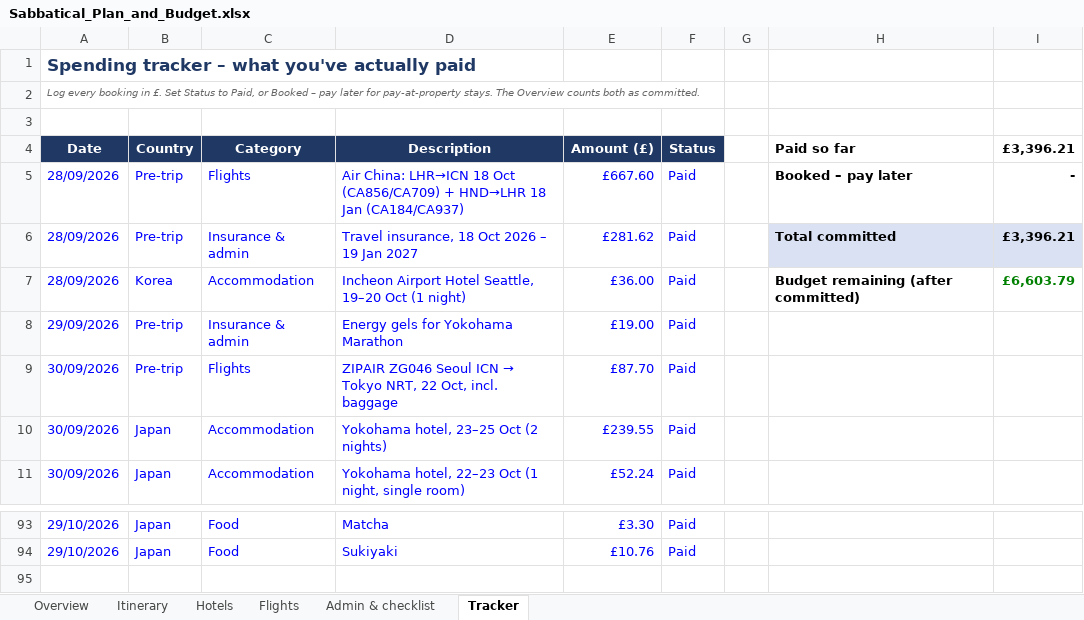
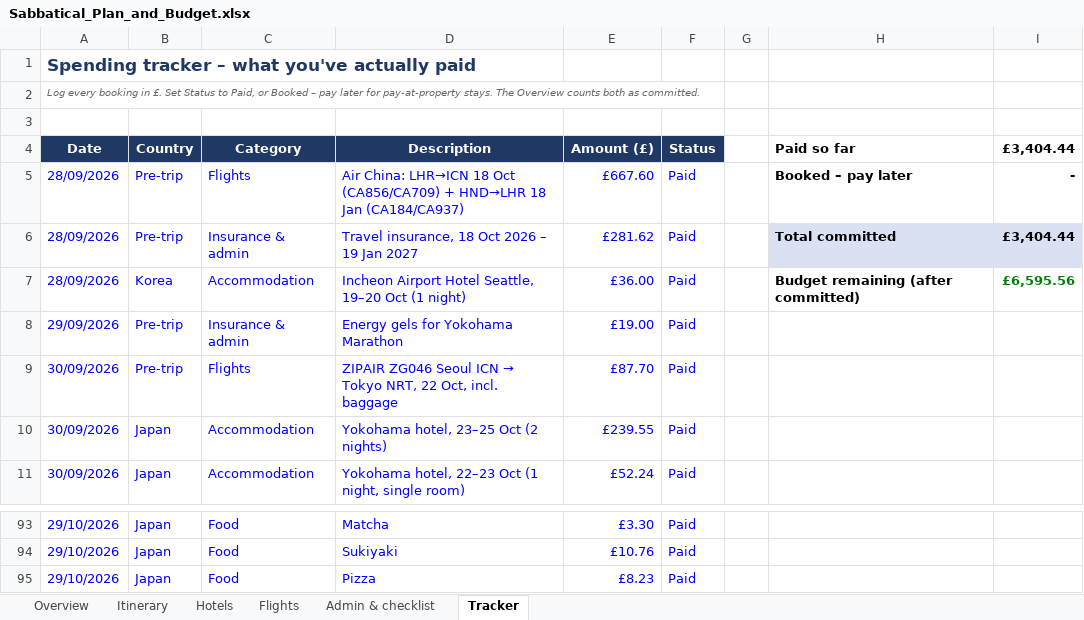
Before and after one commit to mhbae-dev/sabbatical-dashboard, an Excel workbook: Sabbatical_Plan_and_Budget.xlsx, sheet Tracker, drawn as a sheet; only a part is shown, gaps mark what is left out; values as stored, in another font and other column widths than the file's, no borders; the diff names each change by its address in the sheet, - before the commit and + after, or states it on an @@ line.

```diff
--- a/Sabbatical_Plan_and_Budget.xlsx (sheet Tracker)
+++ b/Sabbatical_Plan_and_Budget.xlsx (sheet Tracker)
-I4: £3,396.21
+I4: £3,404.44
-I6 (£3,404.44): £3,396.21
+I6 (£3,404.44): £3,404.44
-I7 (£3,404.44): £6,603.79
+I7 (£3,404.44): £6,595.56
+row 95: 29/10/2026 | Japan | Food | Pizza | £8.23 | Paid
```
Also changed, not shown: sheet Overview, hidden cells.
